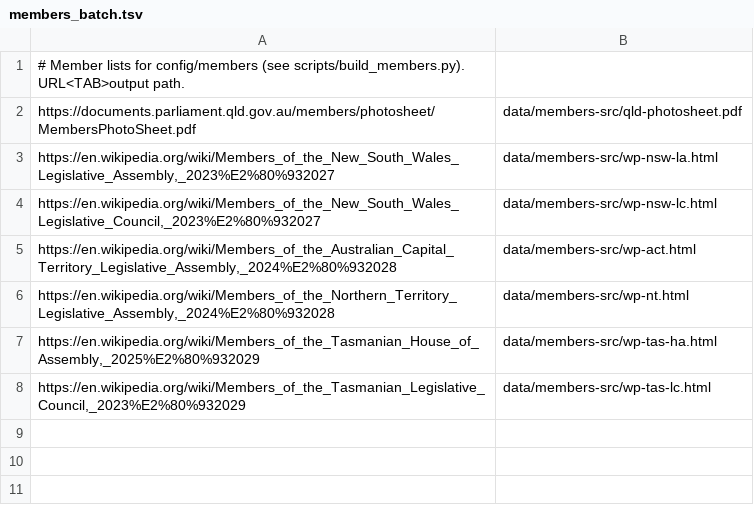
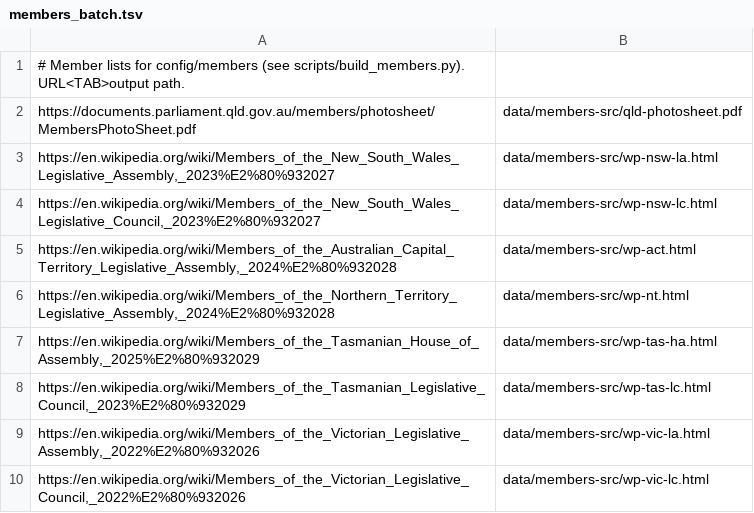
Before and after one commit to benjiang8gmail/acag, a TSV file: scripts/members_batch.tsv, drawn as a sheet; the diff names each change by its address in the sheet, - before the commit and + after, or states it on an @@ line.

```diff
--- a/scripts/members_batch.tsv
+++ b/scripts/members_batch.tsv
+row 9: https://en.wikipedia.org/wiki/Members_of_the_Victorian_Legislative_Assembly,_2022%E2%80%932026 | data/members-src/wp-vic-la.html
+row 10: https://en.wikipedia.org/wiki/Members_of_the_Victorian_Legislative_Council,_2022%E2%80%932026 | data/members-src/wp-vic-lc.html
```
Also changed, not shown: 15 other files.
